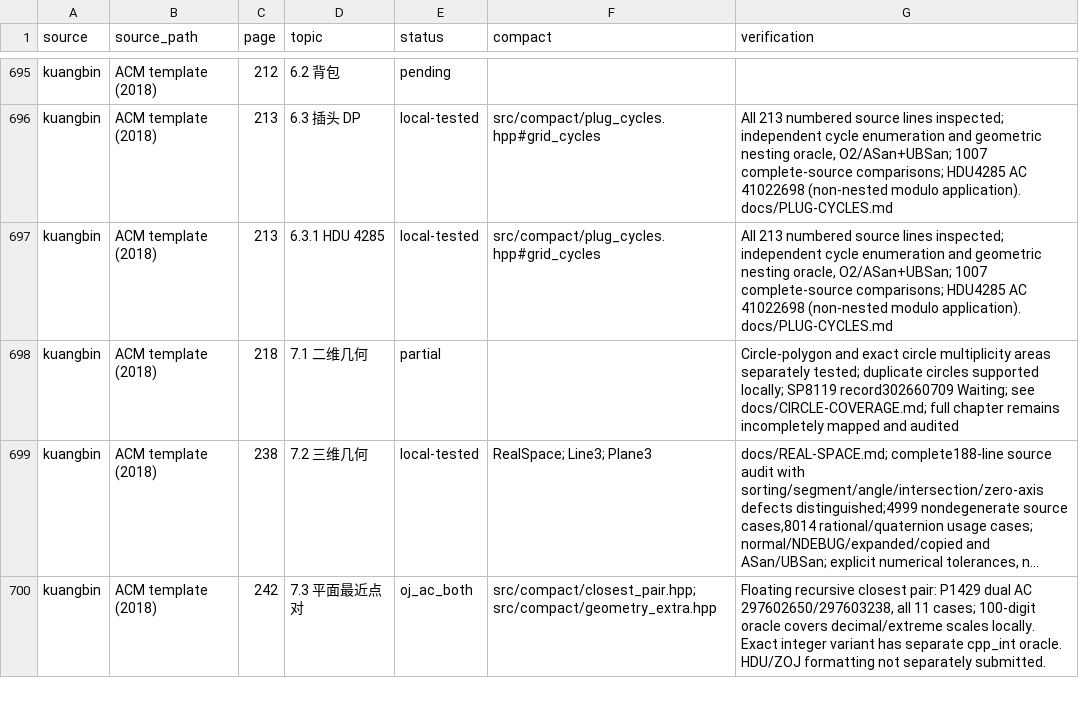
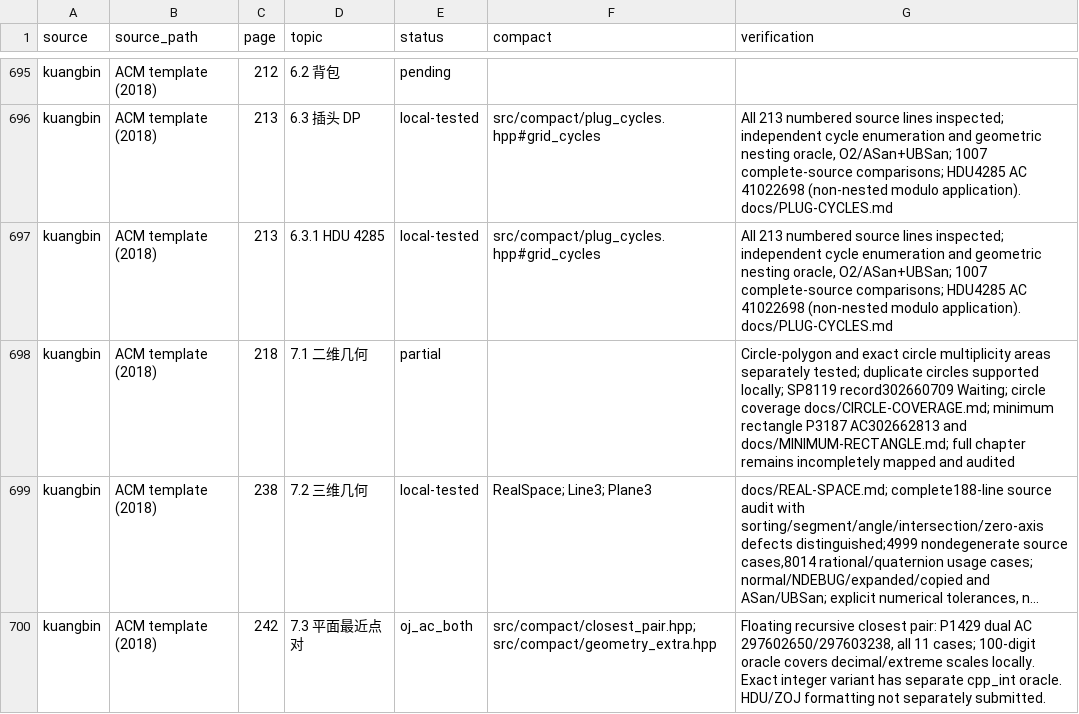
Before and after one commit to gsh20040816/CPCtemplate, a CSV file: docs/coverage.csv, drawn as a sheet; only a part is shown, gaps mark what is left out; long unchanged cells end in …; the diff names each change by its address in the sheet, - before the commit and + after, or states it on an @@ line.

Commit message:
Add minimum bounding rectangle with corners and verified P3187 driver

```diff
--- a/docs/coverage.csv
+++ b/docs/coverage.csv
-G698 (verification): …record302660709 Waiting; see docs/CIRCLE-COVERAGE.md; full chapter…
+G698 (verification): …record302660709 Waiting; circle coverage docs/CIRCLE-COVERAGE.md; minimum rectangle P3187 AC302662813 and docs/MINIMUM-RECTANGLE.md; full chapter…
```
Also changed, not shown: 37 other files.
